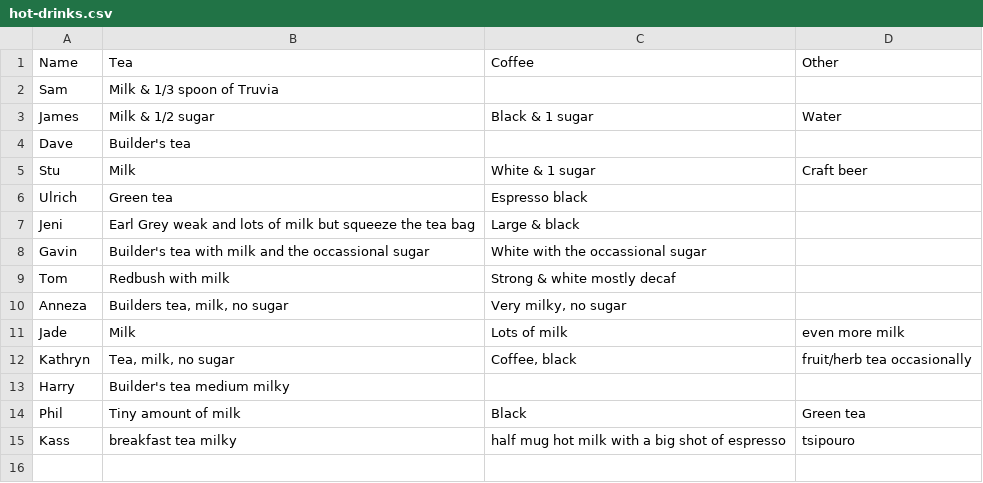
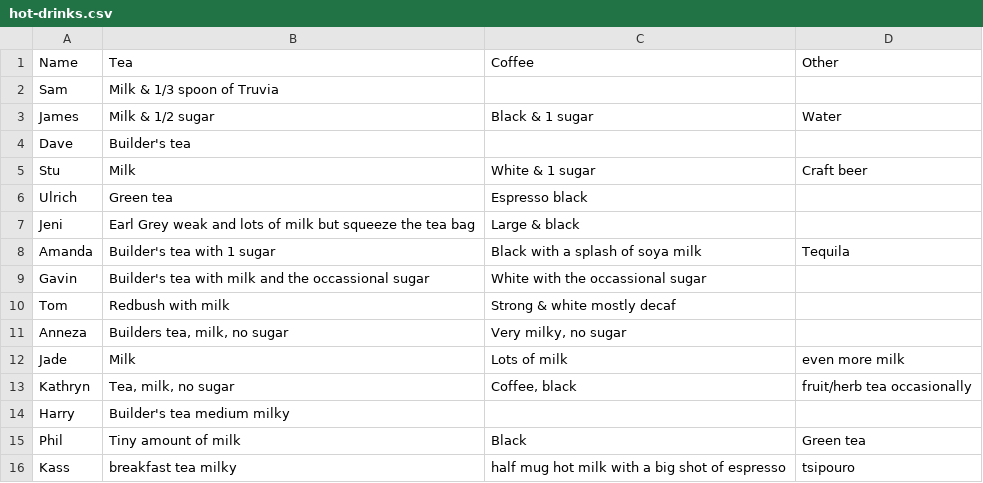
Before and after one commit to theodi/hot-drinks, a CSV file: hot-drinks.csv, drawn as a sheet; the diff names each change by its address in the sheet, - before the commit and + after, or states it on an @@ line.

Commit message:
Amanda's preferences added : )

```diff
--- a/hot-drinks.csv
+++ b/hot-drinks.csv
+row 8: Amanda | Builder's tea with 1 sugar | Black with a splash of soya milk | Tequila
```
